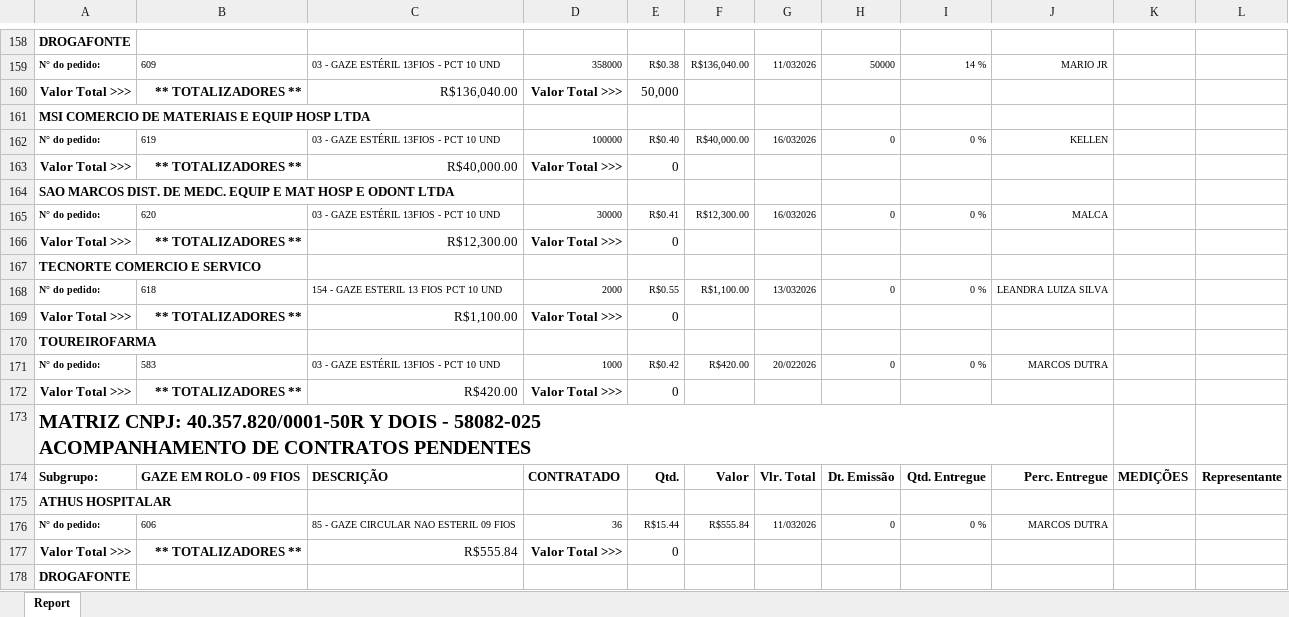
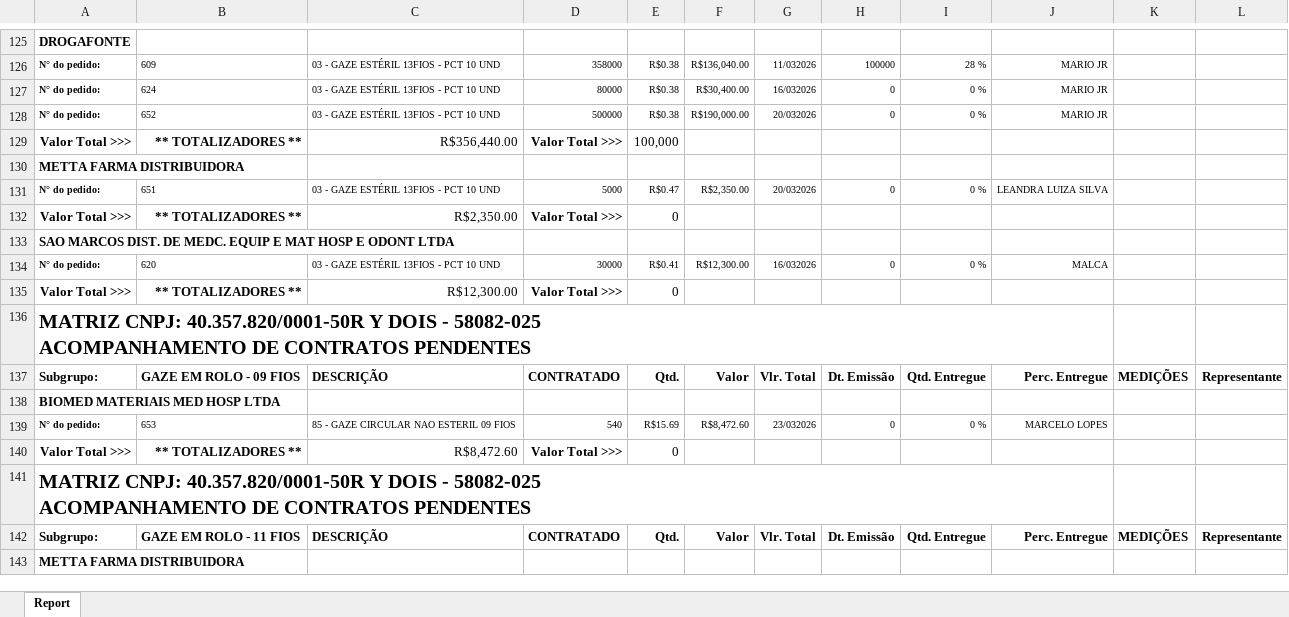
Before and after one commit to fabiosilvavendas-byte/CRM_Medtextil2.0, an Excel workbook: dados/PEDIDOSPENDENTES.xlsx, sheet Report, drawn as a sheet; only a part is shown, gaps mark what is left out; values as stored, in another font and other column widths than the file's, no borders; removed rows and columns are numbered as before the commit, all else as after; the diff covers the shown part only; the diff names each change by its address in the sheet, - before the commit and + after, or states it on an @@ line.

```diff
--- a/dados/PEDIDOSPENDENTES.xlsx (sheet Report)
+++ b/dados/PEDIDOSPENDENTES.xlsx (sheet Report)
-H126: 50000
+H126: 100000
-I126: 14 %
+I126: 28 %
+row 127: N° do pedido: | 624 | 03 - GAZE ESTÉRIL 13FIOS - PCT 10 UND | 80000 | R$0.38 | R$30,400.00 | 16/032026 | 0 | 0 % | MARIO JR
+row 128: N° do pedido: | 652 | 03 - GAZE ESTÉRIL 13FIOS - PCT 10 UND | 500000 | R$0.38 | R$190,000.00 | 20/032026 | 0 | 0 % | MARIO JR
-C129: R$136,040.00
+C129: R$356,440.00
-E129: 50,000
+E129: 100,000
-A130: MSI COMERCIO DE MATERIAIS E EQUIP HOSP LTDA
+A130: METTA FARMA DISTRIBUIDORA
-B131: 619
+B131: 651
-D131: 100000
+D131: 5000
-E131: R$0.40
+E131: R$0.47
-F131: R$40,000.00
+F131: R$2,350.00
-G131: 16/032026
+G131: 20/032026
-J131: KELLEN
+J131: LEANDRA LUIZA SILVA
-C132: R$40,000.00
+C132: R$2,350.00
-row 167: TECNORTE COMERCIO E SERVICO
-row 168: N° do pedido: | 618 | 154 - GAZE ESTERIL 13 FIOS PCT 10 UND | 2000 | R$0.55 | R$1,100.00 | 13/032026 | 0 | 0 % | LEANDRA LUIZA SILVA
-row 169: Valor Total >>> | ** TOTALIZADORES ** | R$1,100.00 | Valor Total >>> | 0
-row 170: TOUREIROFARMA
-row 171: N° do pedido: | 583 | 03 - GAZE ESTÉRIL 13FIOS - PCT 10 UND | 1000 | R$0.42 | R$420.00 | 20/022026 | 0 | 0 % | MARCOS DUTRA
-row 172: Valor Total >>> | ** TOTALIZADORES ** | R$420.00 | Valor Total >>> | 0
-A138: ATHUS HOSPITALAR
+A138: BIOMED MATERIAIS MED HOSP LTDA
-B139: 606
+B139: 653
-D139: 36
+D139: 540
-E139: R$15.44
+E139: R$15.69
-F139: R$555.84
+F139: R$8,472.60
-G139: 11/032026
+G139: 23/032026
-J139: MARCOS DUTRA
+J139: MARCELO LOPES
-C140: R$555.84
+C140: R$8,472.60
@@ row 107 moved to row 141: MATRIZ CNPJ: 40.357.820/0001-50R Y DOIS … @@
+row 142: Subgrupo: | GAZE EM ROLO - 11 FIOS | DESCRIÇÃO | CONTRATADO | Qtd. | Valor | Vlr. Total | Dt. Emissão | Qtd. Entregue | Perc. Entregue | MEDIÇÕES | Representante
-A143: DROGAFONTE
+A143: METTA FARMA DISTRIBUIDORA
```
Also changed, not shown: 24 added rows, 68 removed rows, 2 moved rows, 93 edited cells and cell formats elsewhere in this sheet.
